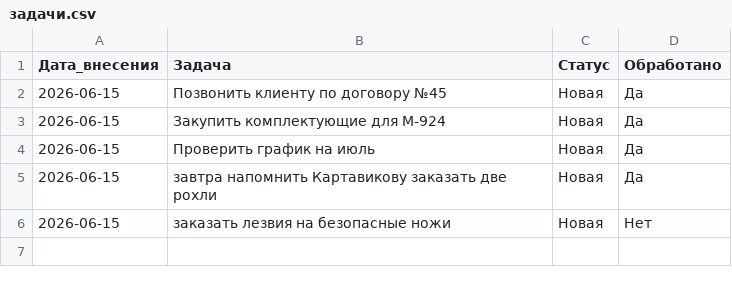
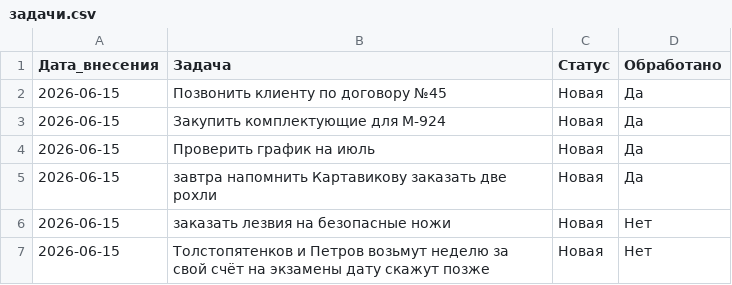
Before and after one commit to burkovpavel094-jpg/KIMChenIlim, a CSV file: задачи.csv, drawn as a sheet.

Commit message:
+ Задача: Толстопятенков и Петров — неделя за свой счёт на экзамены

```diff
--- a/задачи.csv
+++ b/задачи.csv
@@ -6 +6,2 @@
 2026-06-15,заказать лезвия на безопасные ножи,Новая,Нет
+2026-06-15,Толстопятенков и Петров возьмут неделю за свой счёт на экзамены дату скажут позже,Новая,Нет
```
